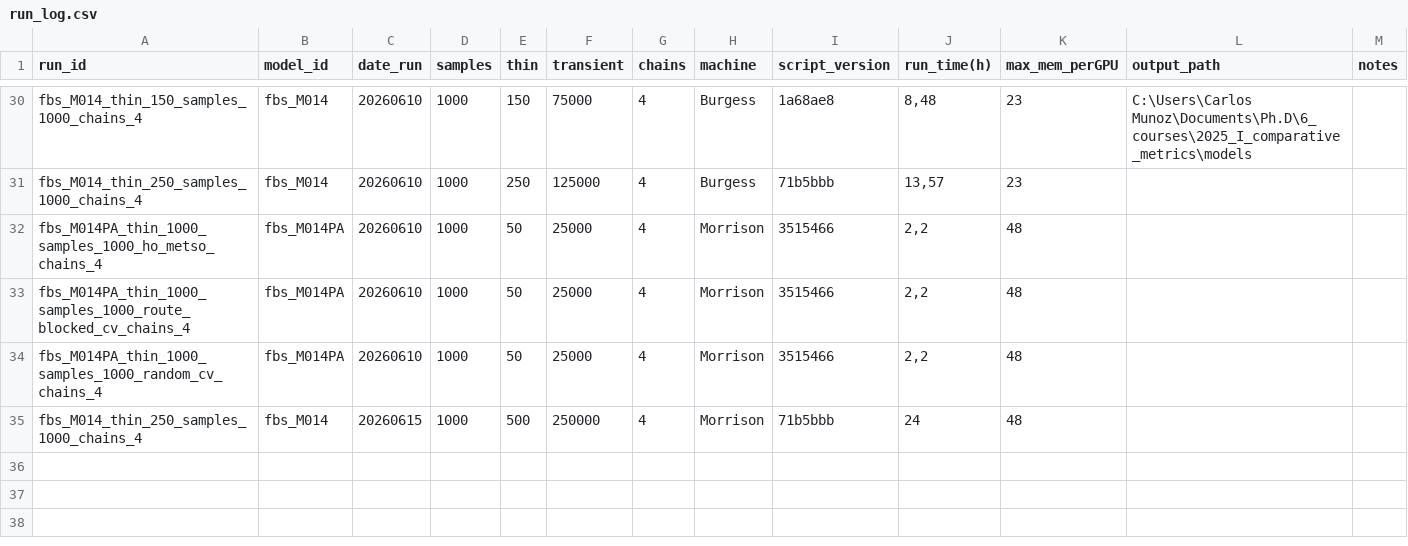
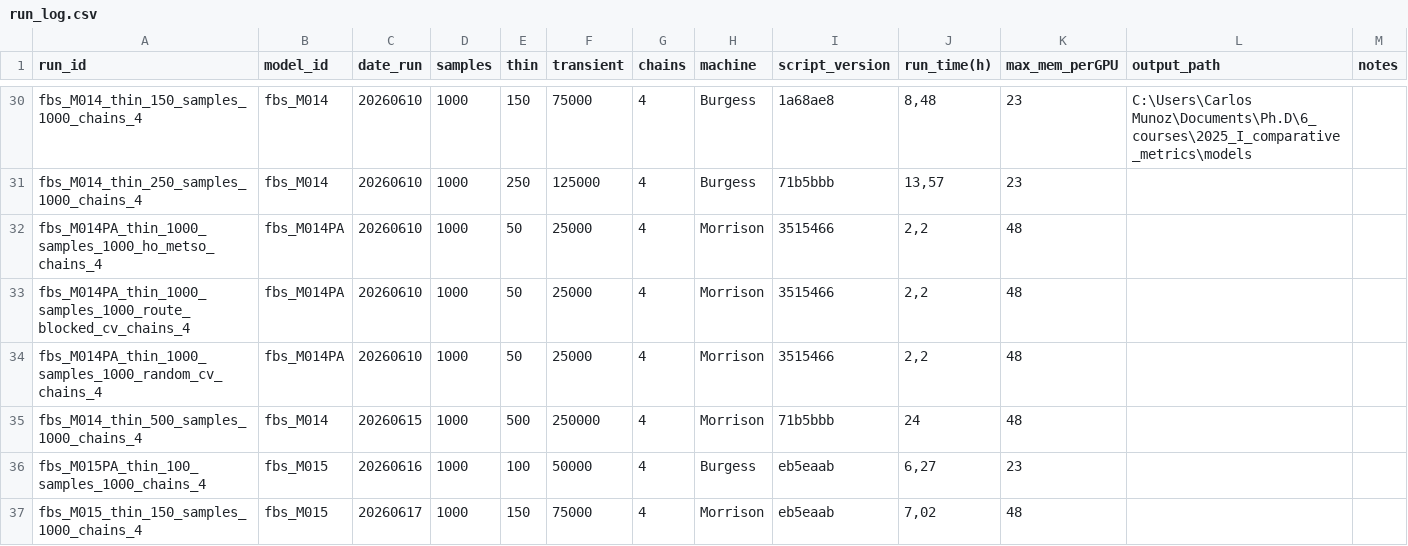
Before and after one commit to cmunozr/2025_I_comparative_metrics, a CSV file: experiments_log/run_log.csv, drawn as a sheet; only a part is shown, gaps mark what is left out.

Commit message:
M015 data in log

```diff
--- a/experiments_log/run_log.csv
+++ b/experiments_log/run_log.csv
@@ -34,2 +34,4 @@ fbs_M014PA_thin_1000_samples_1000_route_blocked_cv_chains_4;fbs_M014PA;20260610;
 fbs_M014PA_thin_1000_samples_1000_random_cv_chains_4;fbs_M014PA;20260610;1000;50;25000;4;Morrison;3515466;2,2;48;;
-fbs_M014_thin_250_samples_1000_chains_4;fbs_M014;20260615;1000;500;250000;4;Morrison;71b5bbb;24;48;;
+fbs_M014_thin_500_samples_1000_chains_4;fbs_M014;20260615;1000;500;250000;4;Morrison;71b5bbb;24;48;;
+fbs_M015PA_thin_100_samples_1000_chains_4;fbs_M015;20260616;1000;100;50000;4;Burgess;eb5eaab;6,27;23;;
+fbs_M015_thin_150_samples_1000_chains_4;fbs_M015;20260617;1000;150;75000;4;Morrison;eb5eaab;7,02;48;;
```
